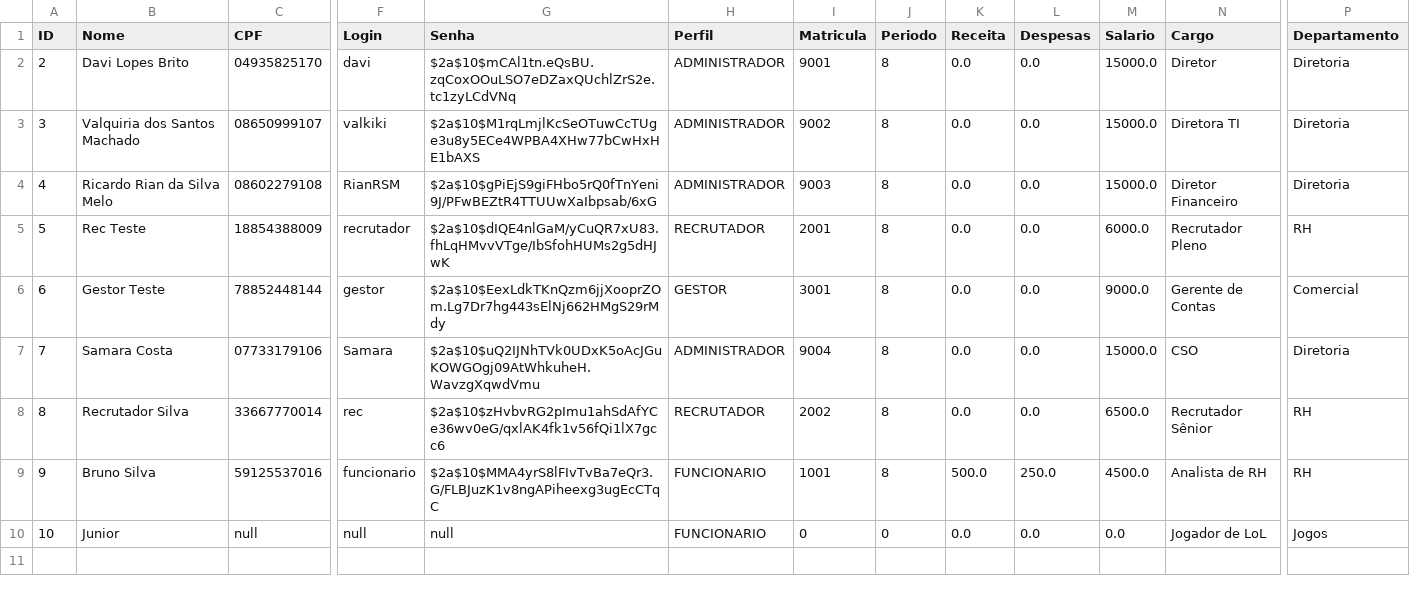
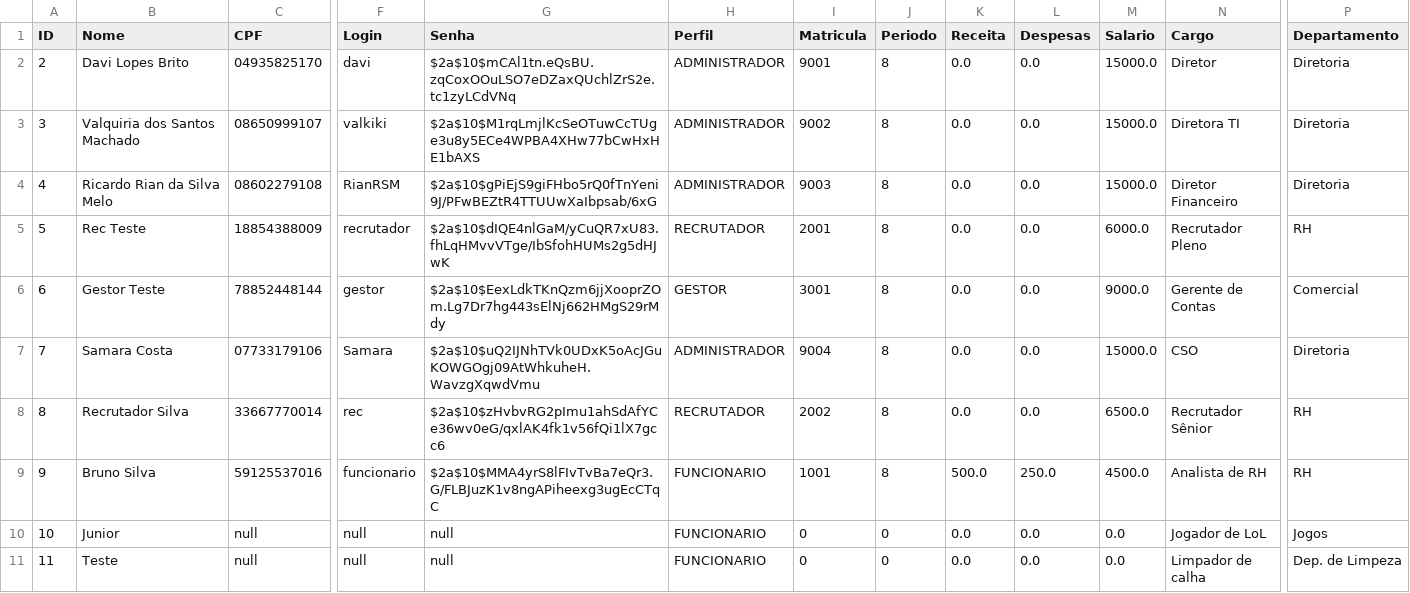
Before and after one commit to davilb64/projeto-tp1, a CSV file: src/main/resources/usuarios.csv, drawn as a sheet; only a part is shown, gaps mark what is left out; rows hold the shown columns only; the diff names each change by its address in the sheet, - before the commit and + after, or states it on an @@ line.

Commit message:
terminando de implementar a contratação de funcionario

```diff
--- a/src/main/resources/usuarios.csv
+++ b/src/main/resources/usuarios.csv
+row 11: 11 | Teste | null | null | null | FUNCIONARIO | 0 | 0 | 0.0 | 0.0 | 0.0 | Limpador de calha | Dep. de Limpeza
```
Also changed, not shown: src/main/resources/entrevistas.csv, 2 other files.
